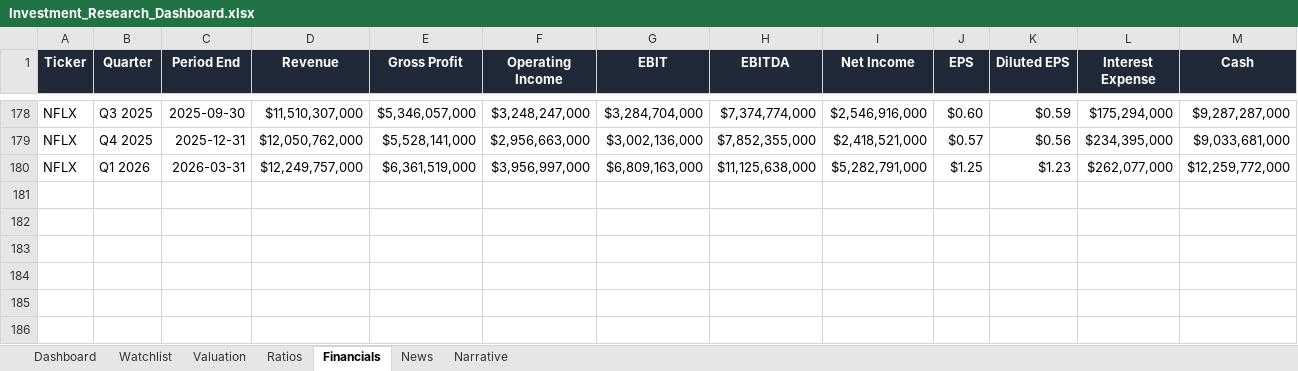
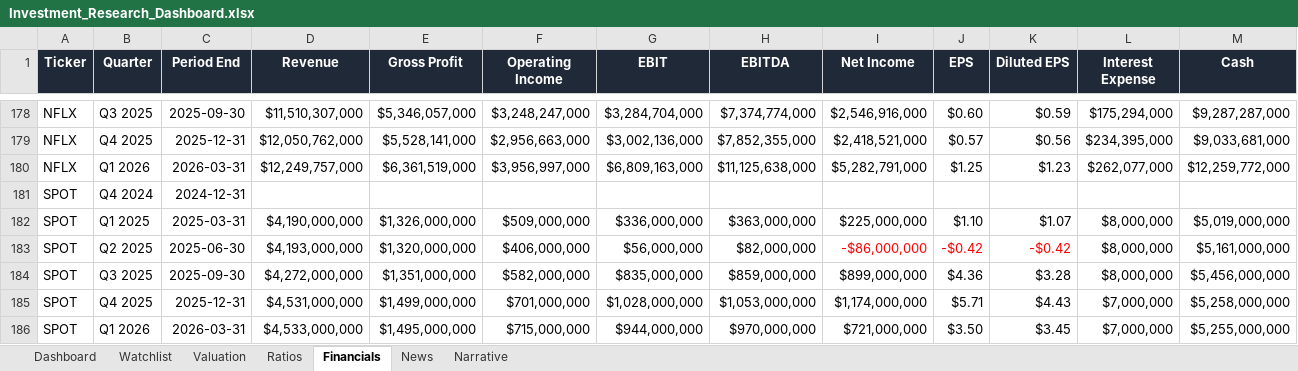
Before and after one commit to ishannair2005/Investing_Dashboard, an Excel workbook: Investment_Research_Dashboard.xlsx, sheet Financials, drawn as a sheet; only a part is shown, gaps mark what is left out; values as stored, in another font and other column widths than the file's, no borders; table styles not drawn; rows hold the shown columns only; the diff names each change by its address in the sheet, - before the commit and + after, or states it on an @@ line.

Commit message:
Add SPOT

```diff
--- a/Investment_Research_Dashboard.xlsx (sheet Financials)
+++ b/Investment_Research_Dashboard.xlsx (sheet Financials)
+row 181: SPOT | Q4 2024 | 2024-12-31
+row 182: SPOT | Q1 2025 | 2025-03-31 | $4,190,000,000 | $1,326,000,000 | $509,000,000 | $336,000,000 | $363,000,000 | $225,000,000 | $1.10 | $1.07 | $8,000,000 | $5,019,000,000
+row 183: SPOT | Q2 2025 | 2025-06-30 | $4,193,000,000 | $1,320,000,000 | $406,000,000 | $56,000,000 | $82,000,000 | -$86,000,000 | -$0.42 | -$0.42 | $8,000,000 | $5,161,000,000
+row 184: SPOT | Q3 2025 | 2025-09-30 | $4,272,000,000 | $1,351,000,000 | $582,000,000 | $835,000,000 | $859,000,000 | $899,000,000 | $4.36 | $3.28 | $8,000,000 | $5,456,000,000
+row 185: SPOT | Q4 2025 | 2025-12-31 | $4,531,000,000 | $1,499,000,000 | $701,000,000 | $1,028,000,000 | $1,053,000,000 | $1,174,000,000 | $5.71 | $4.43 | $7,000,000 | $5,258,000,000
+row 186: SPOT | Q1 2026 | 2026-03-31 | $4,533,000,000 | $1,495,000,000 | $715,000,000 | $944,000,000 | $970,000,000 | $721,000,000 | $3.50 | $3.45 | $7,000,000 | $5,255,000,000
```
Also changed, not shown: sheet News, sheet Ratios, sheet Valuation, sheet Dashboard, sheet Narrative, sheet Watchlist, 1 other file.
